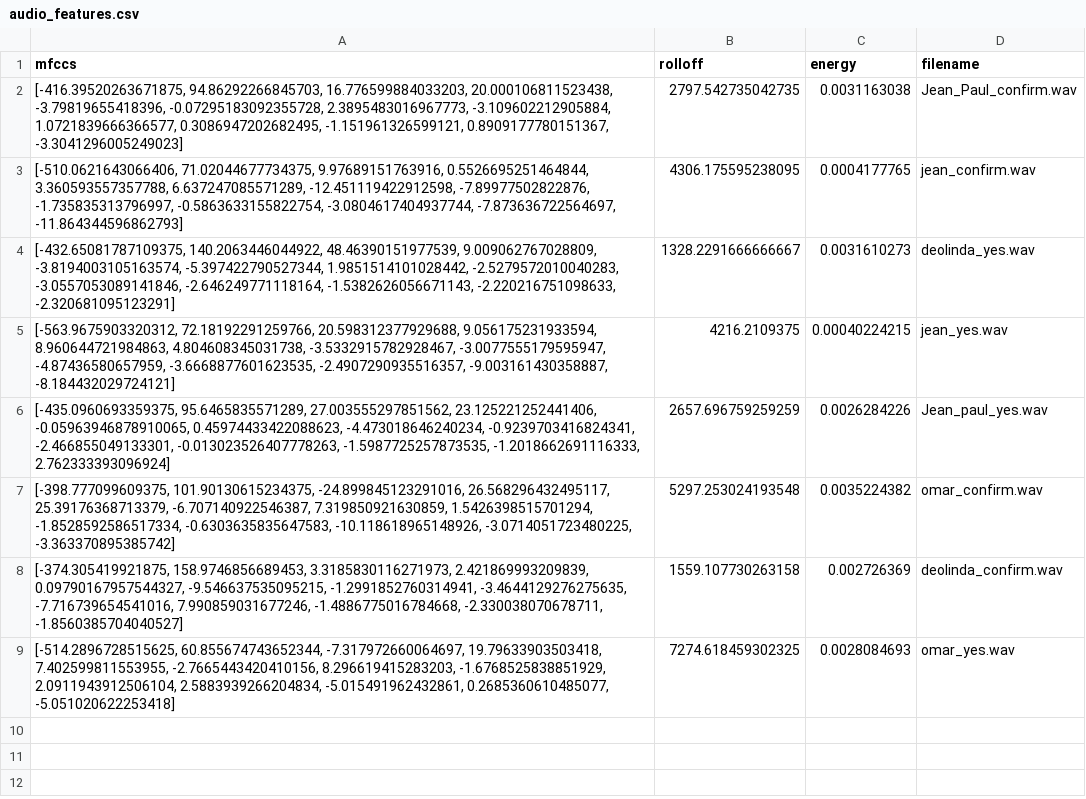
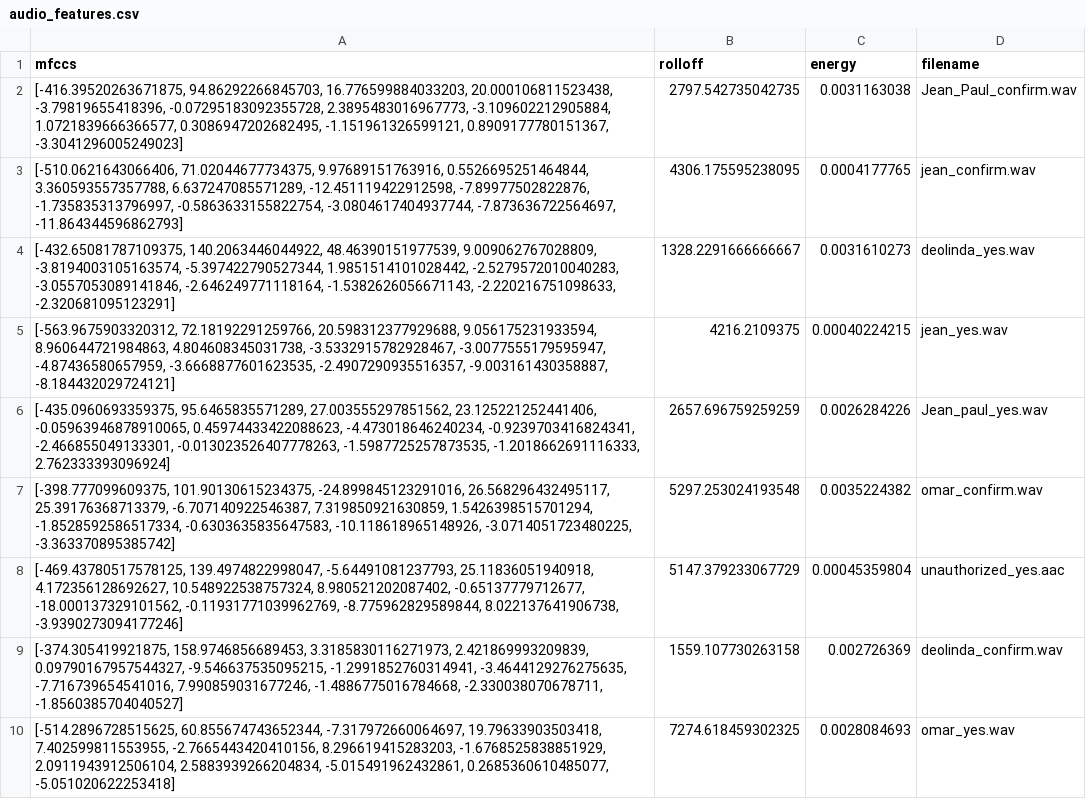
Before and after one commit to ngabo-dev/Formative-2_Data-Preprocessing_Group-6, a CSV file: data/audio_features.csv, drawn as a sheet.

Commit message:
final audio data and notebook

```diff
--- a/data/audio_features.csv
+++ b/data/audio_features.csv
@@ -7,2 +7,3 @@ mfccs,rolloff,energy,filename
 "[-398.777099609375, 101.90130615234375, -24.899845123291016, 26.568296432495117, 25.39176368713379, -6.707140922546387, 7.319850921630859, 1.5426398515701294, -1.8528592586517334, -0.6303635835647583, -10.118618965148926, -3.0714051723480225, -3.363370895385742]",5297.253024193548,0.0035224382,omar_confirm.wav
+"[-469.43780517578125, 139.4974822998047, -5.64491081237793, 25.11836051940918, 4.172356128692627, 10.548922538757324, 8.980521202087402, -0.65137779712677, -18.000137329101562, -0.11931771039962769, -8.775962829589844, 8.022137641906738, -3.9390273094177246]",5147.379233067729,0.00045359804,unauthorized_yes.aac
 "[-374.305419921875, 158.9746856689453, 3.3185830116271973, 2.421869993209839, 0.09790167957544327, -9.546637535095215, -1.2991852760314941, -3.4644129276275635, -7.716739654541016, 7.990859031677246, -1.4886775016784668, -2.330038070678711, -1.8560385704040527]",1559.107730263158,0.002726369,deolinda_confirm.wav
```
Also changed, not shown: 1 other file.
